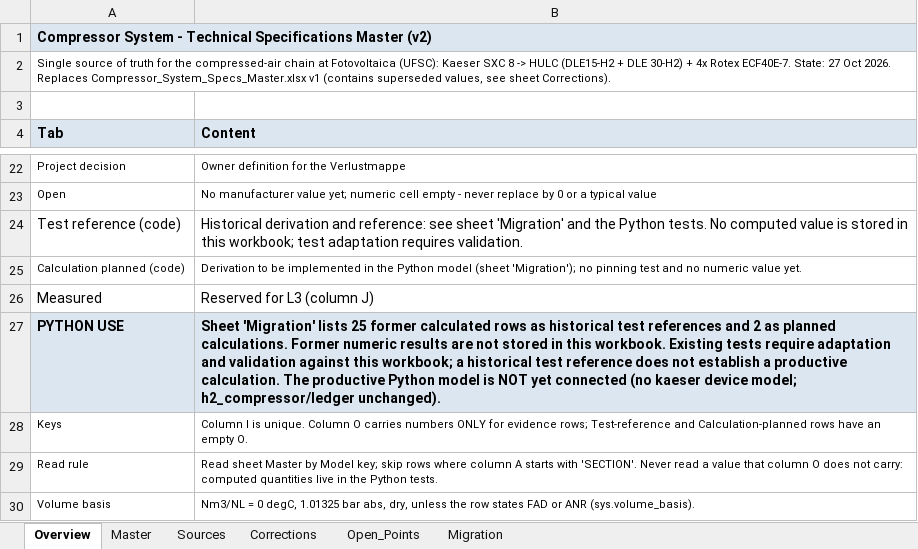
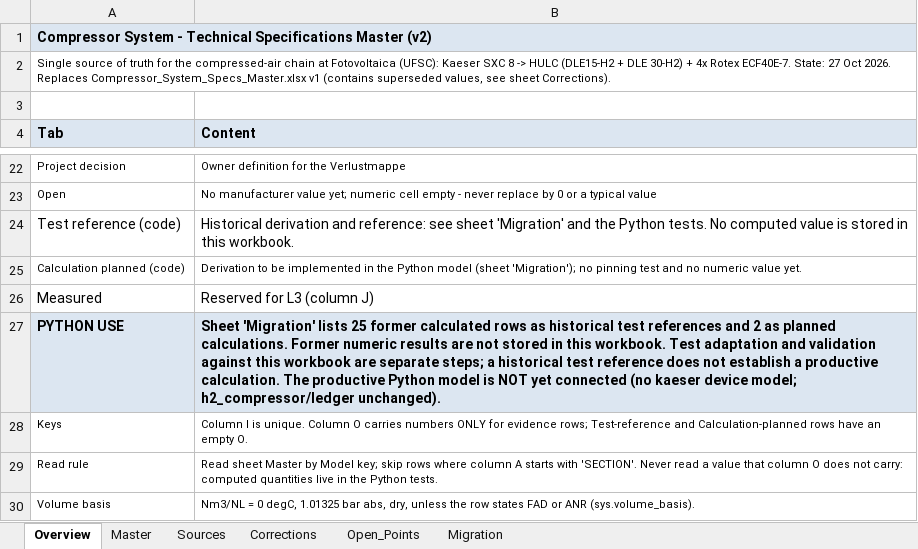
Before and after one commit to liorjaffe/Verlustmappe, an Excel workbook: plant/sources/Compressor_System_Specs_Master_v2.xlsx, sheet Overview, drawn as a sheet; only a part is shown, gaps mark what is left out; values as stored, in another font and other column widths than the file's, no borders; the diff names each change by its address in the sheet, - before the commit and + after, or states it on an @@ line.

```diff
--- a/plant/sources/Compressor_System_Specs_Master_v2.xlsx (sheet Overview)
+++ b/plant/sources/Compressor_System_Specs_Master_v2.xlsx (sheet Overview)
-B24 (Content): …in this workbook; test adaptation requires validation.
+B24 (Content): …in this workbook.
-B27 (Content): …this workbook. Existing tests require adaptation and validation against this workbook; a historical…
+B27 (Content): …this workbook. Test adaptation and validation against this workbook are separate steps; a historical…
```
